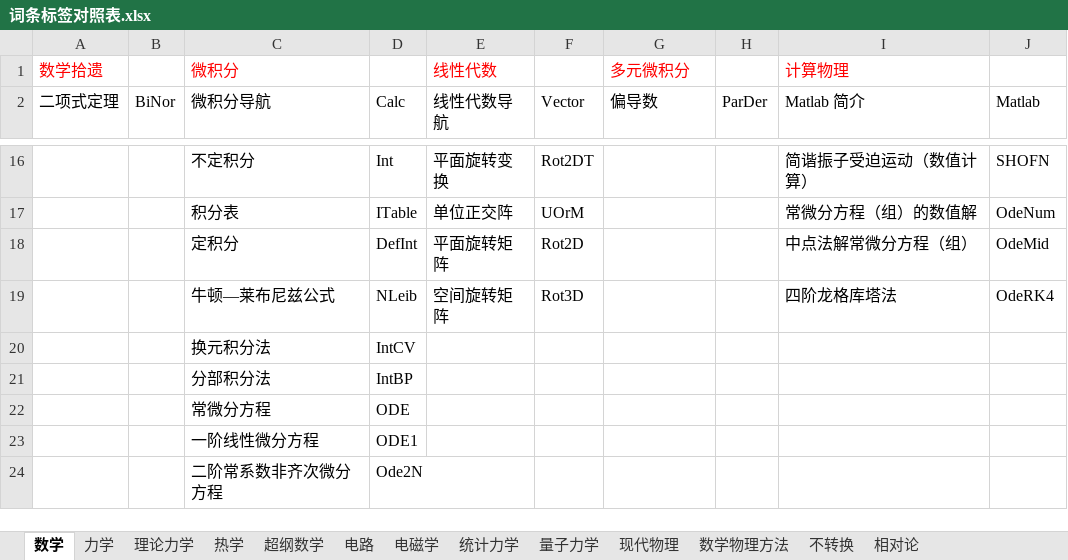
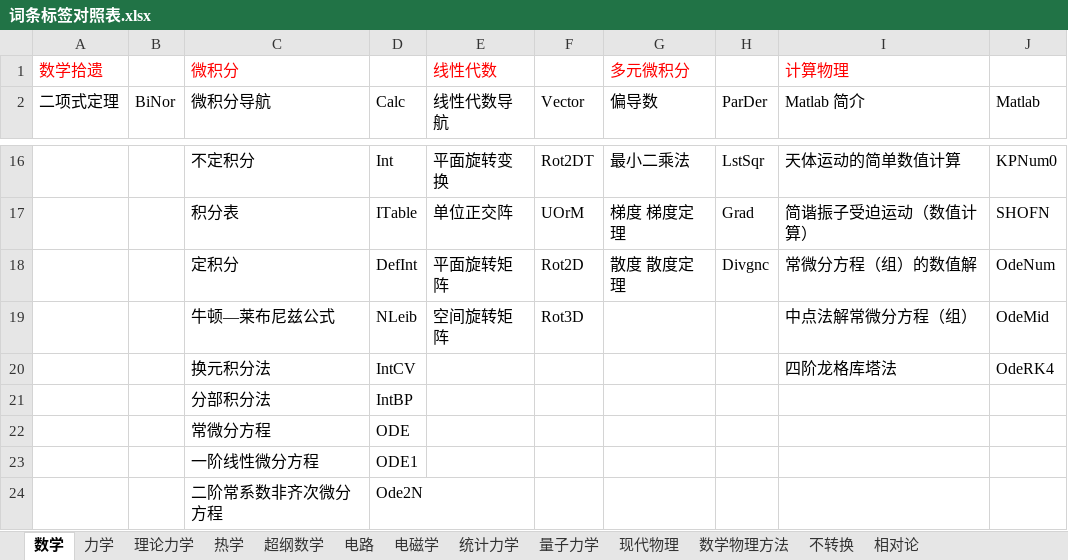
Before and after one commit to wuliwiki/PhysWiki-log, an Excel workbook: 词条标签对照表.xlsx, sheet 数学, drawn as a sheet; only a part is shown, gaps mark what is left out; values as stored, in another font and other column widths than the file's, no borders; the diff covers the shown part only; the diff names each change by its address in the sheet, - before the commit and + after, or states it on an @@ line.

```diff
--- a/词条标签对照表.xlsx (sheet 数学)
+++ b/词条标签对照表.xlsx (sheet 数学)
-G16 (偏导数): (empty)
+G16 (偏导数): 最小二乘法
-H16 (ParDer): (empty)
+H16 (ParDer): LstSqr
-I16 (Matlab 简介): 简谐振子受迫运动（数值计算）
+I16 (Matlab 简介): 天体运动的简单数值计算
-J16 (Matlab): SHOFN
+J16 (Matlab): KPNum0
-G17 (偏导数): (empty)
+G17 (偏导数): 梯度 梯度定理
-H17 (ParDer): (empty)
+H17 (ParDer): Grad
-I17 (Matlab 简介): 常微分方程（组）的数值解
+I17 (Matlab 简介): 简谐振子受迫运动（数值计算）
-J17 (Matlab): OdeNum
+J17 (Matlab): SHOFN
-G18 (偏导数): (empty)
+G18 (偏导数): 散度 散度定理
-H18 (ParDer): (empty)
+H18 (ParDer): Divgnc
-I18 (Matlab 简介): 中点法解常微分方程（组）
+I18 (Matlab 简介): 常微分方程（组）的数值解
-J18 (Matlab): OdeMid
+J18 (Matlab): OdeNum
-I19 (Matlab 简介): 四阶龙格库塔法
+I19 (Matlab 简介): 中点法解常微分方程（组）
-J19 (Matlab): OdeRK4
+J19 (Matlab): OdeMid
-I20 (Matlab 简介): (empty)
+I20 (Matlab 简介): 四阶龙格库塔法
-J20 (Matlab): (empty)
+J20 (Matlab): OdeRK4
```
Also changed, not shown: 30 edited cells elsewhere in this sheet, 6 other files.
